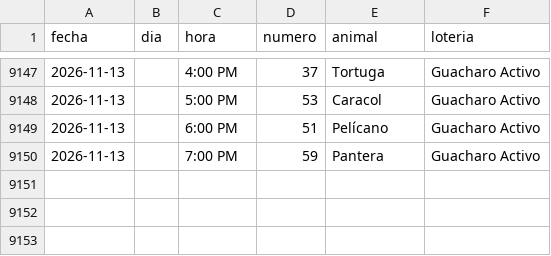
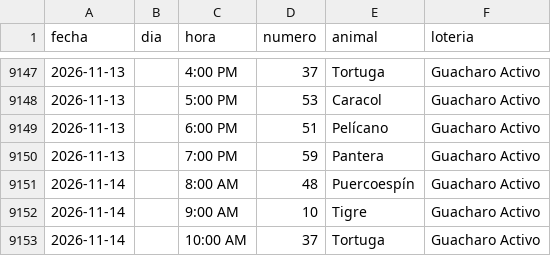
Before and after one commit to victorcsp22-star/sniper-ruletas, a CSV file: data_vz/guacharo_activo_2anios.csv, drawn as a sheet; only a part is shown, gaps mark what is left out.

```diff
--- a/data_vz/guacharo_activo_2anios.csv
+++ b/data_vz/guacharo_activo_2anios.csv
@@ -9150 +9150,4 @@ fecha,dia,hora,numero,animal,loteria
 2026-11-13,,7:00 PM,59,Pantera,Guacharo Activo
+2026-11-14,,8:00 AM,48,Puercoespín,Guacharo Activo
+2026-11-14,,9:00 AM,10,Tigre,Guacharo Activo
+2026-11-14,,10:00 AM,37,Tortuga,Guacharo Activo
```
Also changed, not shown: granja_millonaria_granjazo.csv, ledger_nuevas_ruletas.csv, 10 other files.
